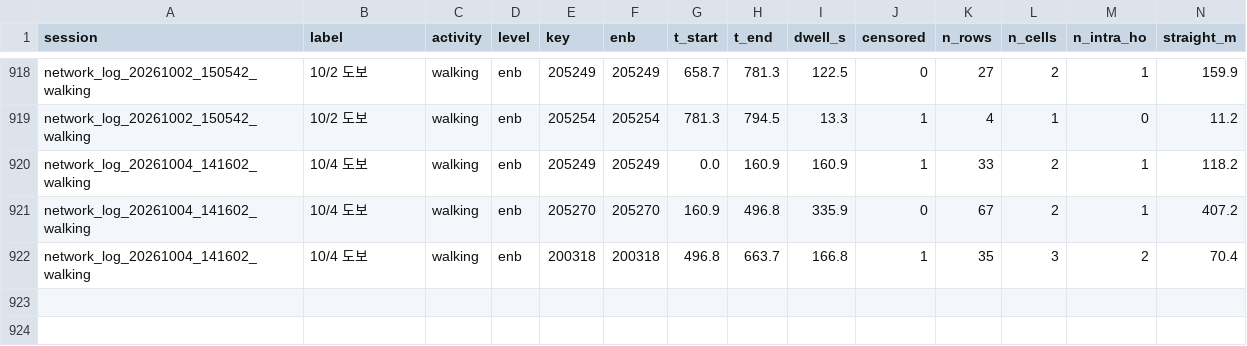
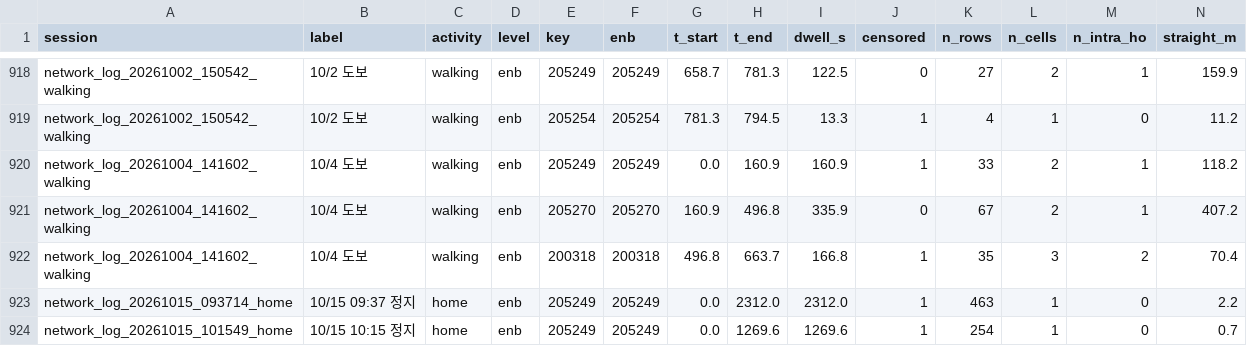
Before and after one commit to JosephHsm/NetworkTrackerApp, a CSV file: analysis_output/stats/enb_segments.csv, drawn as a sheet; only a part is shown, gaps mark what is left out; rows hold the shown columns only; the diff names each change by its address in the sheet, - before the commit and + after, or states it on an @@ line.

```diff
--- a/analysis_output/stats/enb_segments.csv
+++ b/analysis_output/stats/enb_segments.csv
+row 923: network_log_20261015_093714_home | 10/15 09:37 정지 | home | enb | 205249 | 205249 | 0.0 | 2312.0 | 2312.0 | 1 | 463 | 1 | 0 | 2.2
+row 924: network_log_20261015_101549_home | 10/15 10:15 정지 | home | enb | 205249 | 205249 | 0.0 | 1269.6 | 1269.6 | 1 | 254 | 1 | 0 | 0.7
```
Also changed, not shown: analysis_output/stats/cell_segments.csv, analysis_output/stats/rat_share.csv, 21 other files.
